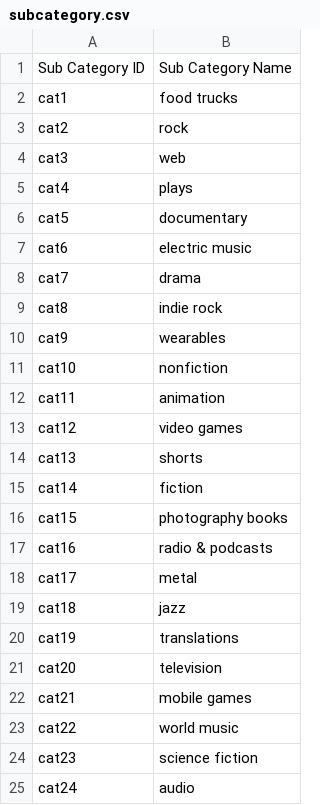
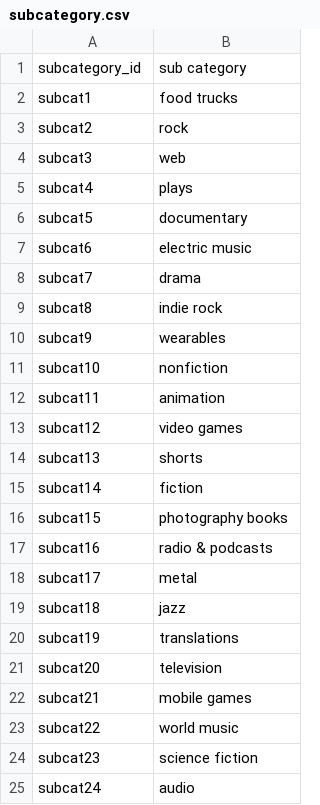
Before and after one commit to Reinierandrew/Crowdfunding_ETL, a CSV file: Resources/subcategory.csv, drawn as a sheet.

```diff
--- a/Resources/subcategory.csv
+++ b/Resources/subcategory.csv
@@ -1,25 +1,25 @@
-Sub Category ID,Sub Category Name
-cat1,food trucks
-cat2,rock
-cat3,web
-cat4,plays
-cat5,documentary
-cat6,electric music
-cat7,drama
-cat8,indie rock
-cat9,wearables
-cat10,nonfiction
-cat11,animation
-cat12,video games
-cat13,shorts
-cat14,fiction
-cat15,photography books
-cat16,radio & podcasts
-cat17,metal
-cat18,jazz
-cat19,translations
-cat20,television
-cat21,mobile games
-cat22,world music
-cat23,science fiction
-cat24,audio
+subcategory_id,sub category
+subcat1,food trucks
+subcat2,rock
+subcat3,web
+subcat4,plays
+subcat5,documentary
+subcat6,electric music
+subcat7,drama
+subcat8,indie rock
+subcat9,wearables
+subcat10,nonfiction
+subcat11,animation
+subcat12,video games
+subcat13,shorts
+subcat14,fiction
+subcat15,photography books
+subcat16,radio & podcasts
+subcat17,metal
+subcat18,jazz
+subcat19,translations
+subcat20,television
+subcat21,mobile games
+subcat22,world music
+subcat23,science fiction
+subcat24,audio
```
Also changed, not shown: 5 other files.
